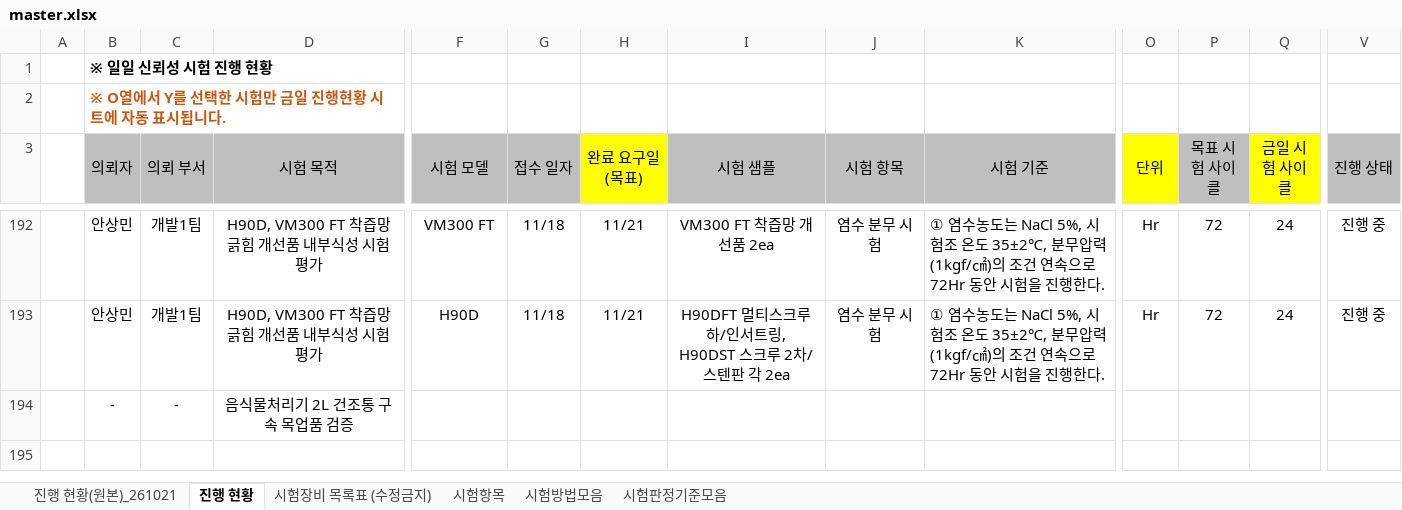
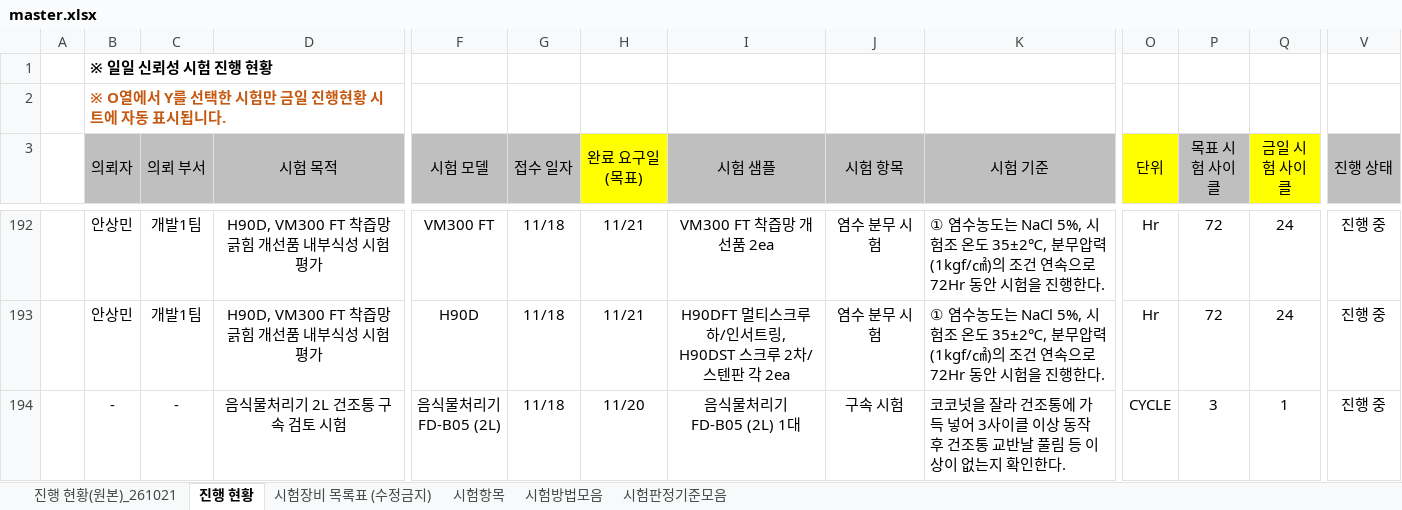
Before and after one commit to simjb23-oss/hurom-reliability, an Excel workbook: master.xlsx, sheet 진행 현황, drawn as a sheet; only a part is shown, gaps mark what is left out; values as stored, in another font and other column widths than the file's, no borders; removed rows and columns are numbered as before the commit, all else as after; rows hold the shown columns only; ↵ is a line break in a cell; the diff names each change by its address in the sheet, - before the commit and + after, or states it on an @@ line.

Commit message:
Master 동기화 2026-11-18T09:17:06Z

```diff
--- a/master.xlsx (sheet 진행 현황)
+++ b/master.xlsx (sheet 진행 현황)
-row 194:  | - | - | 음식물처리기 2L 건조통 구속 목업품 검증
+row 194:  | - | - | 음식물처리기 2L 건조통 구속 검토 시험 | 음식물처리기 ↵ FD-B05 (2L) | 11/18 | 11/20 | 음식물처리기 ↵ FD-B05 (2L) 1대 | 구속 시험 | 코코넛을 잘라 건조통에 가득 넣어 3사이클 이상 동작 후 건조통 교반날 풀림 등 이상이 없는지 확인한다. | CYCLE | 3 | 1 | 진행 중
```
Also changed, not shown: 1 other file.
